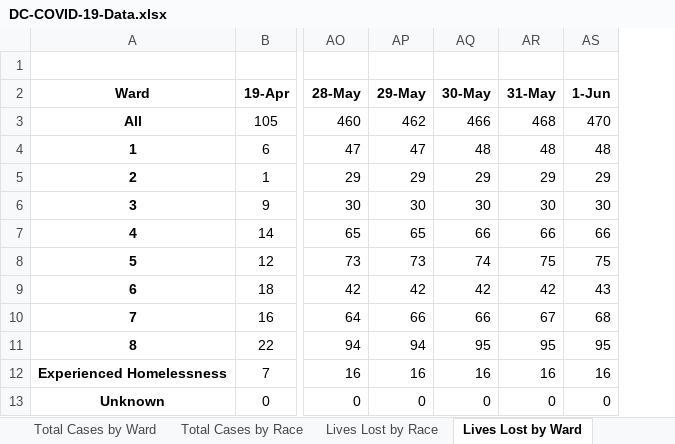
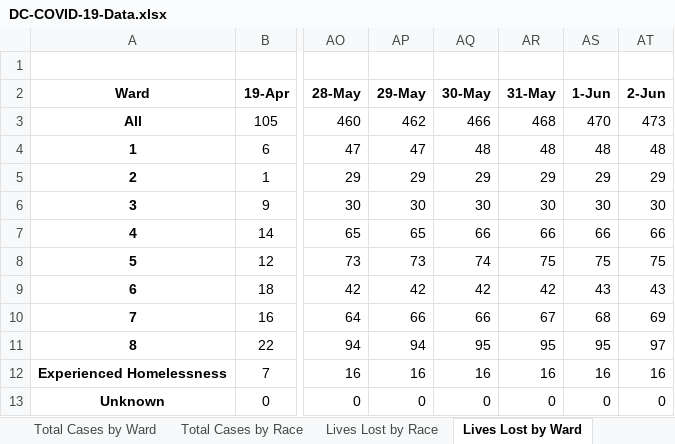
Before and after one commit to cobie8a/covid19-va-md-dc, an Excel workbook: temp/DC-COVID-19-Data.xlsx, sheet Lives Lost by Ward, drawn as a sheet; only a part is shown, gaps mark what is left out; values as stored, in another font and other column widths than the file's, no borders; the diff names each change by its address in the sheet, - before the commit and + after, or states it on an @@ line.

```diff
--- a/temp/DC-COVID-19-Data.xlsx (sheet Lives Lost by Ward)
+++ b/temp/DC-COVID-19-Data.xlsx (sheet Lives Lost by Ward)
+column AT (2-Jun), rows 3-13: 473 | 48 | 29 | 30 | 66 | 75 | 43 | 69 | 97 | 16 | 0
```
Also changed, not shown: sheet Long-Term Care Facilities, sheet Community Cases Tested By OCME, sheet Lives Lost by Race, sheet Total Cases by Ward, sheet Total Cases by Race, sheet Overal Stats, covid-19.xlsx, 10 other files.
